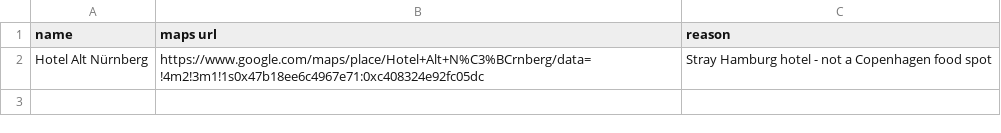
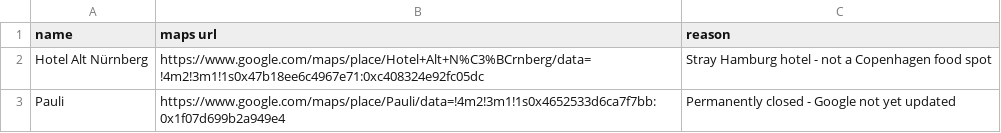
Before and after one commit to Hannazzzzz/cph-food-files-v0.1, a CSV file: exclusions.csv, drawn as a sheet; the diff names each change by its address in the sheet, - before the commit and + after, or states it on an @@ line.

Commit message:
Add entry for Pauli restaurant cloExclude Pauli (permanently closed)sure

```diff
--- a/exclusions.csv
+++ b/exclusions.csv
+row 3: Pauli | https://www.google.com/maps/place/Pauli/data=!4m2!3m1!1s0x4652533d6ca7f7bb:0x1f07d699b2a949e4 | Permanently closed - Google not yet updated
```
